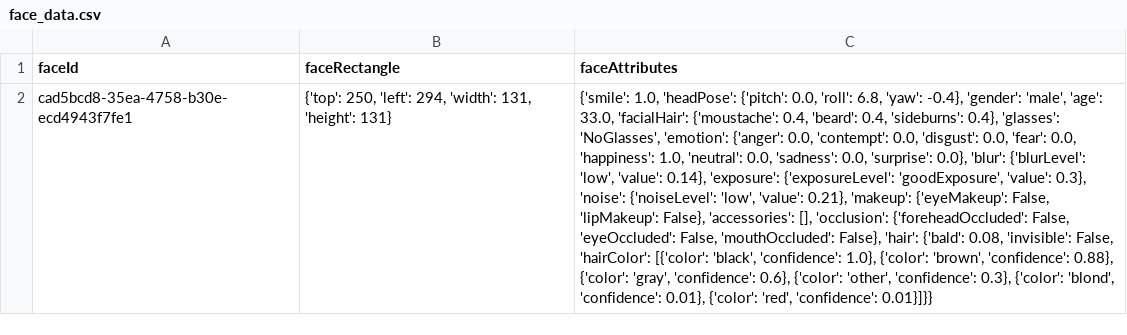
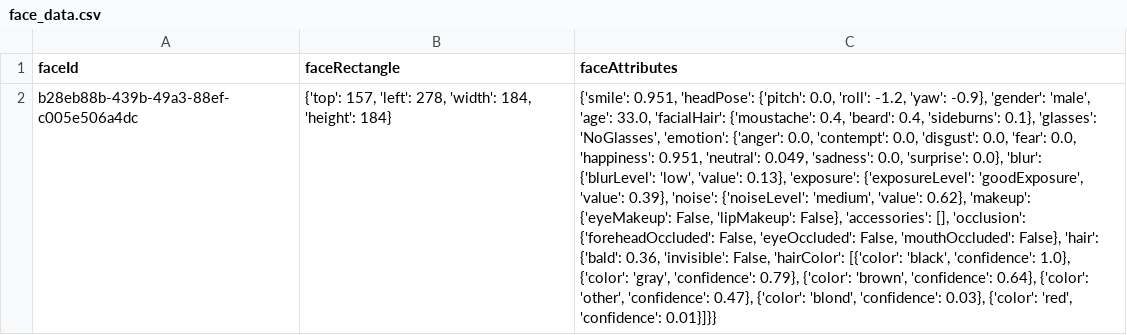
Before and after one commit to shank885/Face-Detection, a CSV file: face_data.csv, drawn as a sheet; the diff names each change by its address in the sheet, - before the commit and + after, or states it on an @@ line.

Commit message:
Shows Age, Gender, and Emotion

```diff
--- a/face_data.csv
+++ b/face_data.csv
-A2 (faceId): cad5bcd8-35ea-4758-b30e-ecd4943f7fe1
+A2 (faceId): b28eb88b-439b-49a3-88ef-c005e506a4dc
-B2 (faceRectangle): {'top': 250, 'left': 294, 'width': 131, 'height': 131}
+B2 (faceRectangle): {'top': 157, 'left': 278, 'width': 184, 'height': 184}
-C2 (faceAttributes): {'smile': 1.0, 'headPose': {'pitch': 0.0, 'roll': 6.8, 'yaw': -0.4}, 'gender': 'male', 'age': 33.0, 'facialHair': {'moustache': 0.4, 'beard': 0.4, 'sideburns': 0.4}, 'glasses': 'NoGlasses', 'emotion': {'anger': 0.0, 'contempt': 0.0, 'disgust': 0.0, 'fear': 0.0, 'happiness': 1.0, 'neutral': 0.0, 'sadness': 0.0, 'surprise': 0.0}, 'blur': {'blurLevel': 'low', 'value': 0.14}, 'exposure': {'exposureLevel': 'goodExposure', 'value': 0.3}, 'noise': {'noiseLevel': 'low', 'value': 0.21}, 'makeup': {'eyeMakeup': False, 'lipMakeup': False}, 'accessories': [], 'occlusion': {'foreheadOccluded': False, 'eyeOccluded': False, 'mouthOccluded': False}, 'hair': {'bald': 0.08, 'invisible': False, 'hairColor': [{'color': 'black', 'confidence': 1.0}, {'color': 'brown', 'confidence': 0.88}, {'color': 'gray', 'confidence': 0.6}, {'color': 'other', 'confidence': 0.3}, {'color': 'blond', 'confidence': 0.01}, {'color': 'red',…
+C2 (faceAttributes): {'smile': 0.951, 'headPose': {'pitch': 0.0, 'roll': -1.2, 'yaw': -0.9}, 'gender': 'male', 'age': 33.0, 'facialHair': {'moustache': 0.4, 'beard': 0.4, 'sideburns': 0.1}, 'glasses': 'NoGlasses', 'emotion': {'anger': 0.0, 'contempt': 0.0, 'disgust': 0.0, 'fear': 0.0, 'happiness': 0.951, 'neutral': 0.049, 'sadness': 0.0, 'surprise': 0.0}, 'blur': {'blurLevel': 'low', 'value': 0.13}, 'exposure': {'exposureLevel': 'goodExposure', 'value': 0.39}, 'noise': {'noiseLevel': 'medium', 'value': 0.62}, 'makeup': {'eyeMakeup': False, 'lipMakeup': False}, 'accessories': [], 'occlusion': {'foreheadOccluded': False, 'eyeOccluded': False, 'mouthOccluded': False}, 'hair': {'bald': 0.36, 'invisible': False, 'hairColor': [{'color': 'black', 'confidence': 1.0}, {'color': 'gray', 'confidence': 0.79}, {'color': 'brown', 'confidence': 0.64}, {'color': 'other', 'confidence': 0.47}, {'color': 'blond', 'confidence': 0.03}, {'color': 'red',…
```
Also changed, not shown: 3 other files.
